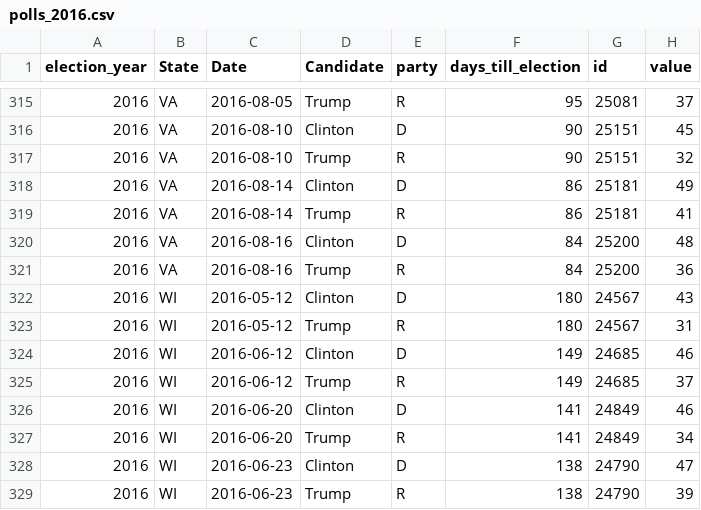
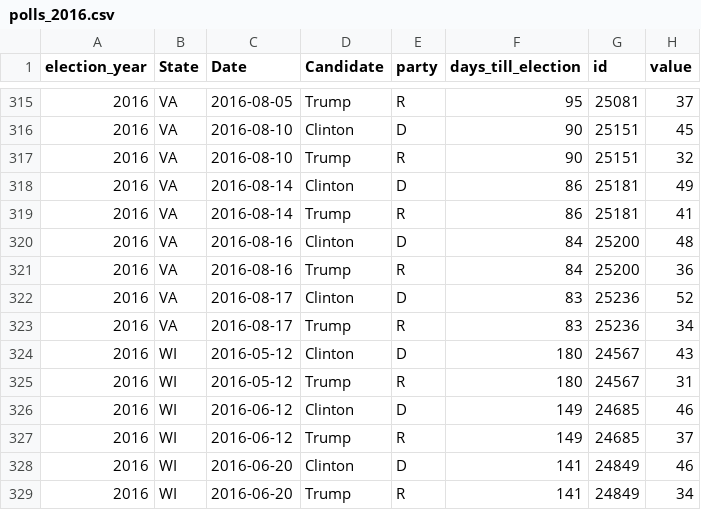
Before and after one commit to elliottevans/election-forecasts, a CSV file: polls/polls_2016.csv, drawn as a sheet; only a part is shown, gaps mark what is left out; the shorter side is filled out with more unchanged rows.

```diff
--- a/polls/polls_2016.csv
+++ b/polls/polls_2016.csv
@@ -321,2 +321,4 @@
 "2016","VA",2016-08-16,"Trump","R",84,25200,36
+"2016","VA",2016-08-17,"Clinton","D",83,25236,52
+"2016","VA",2016-08-17,"Trump","R",83,25236,34
 "2016","WI",2016-05-12,"Clinton","D",180,24567,43
```
Also changed, not shown: forecasts/national_forecasts.csv, polls/polls_total.csv, 5 other files.
